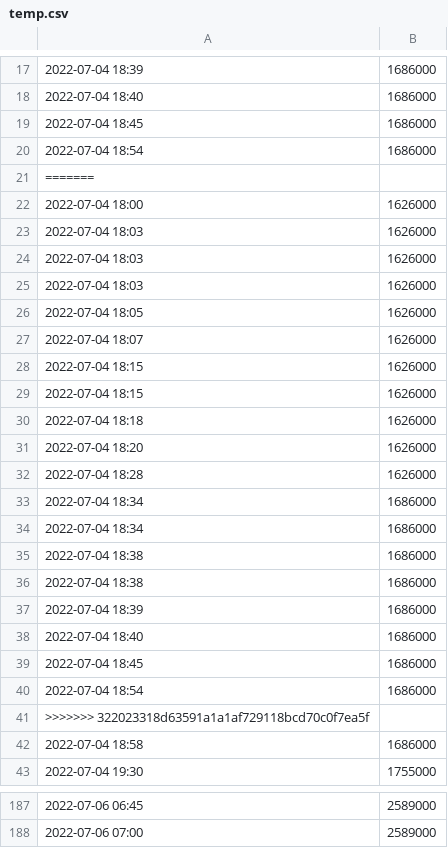
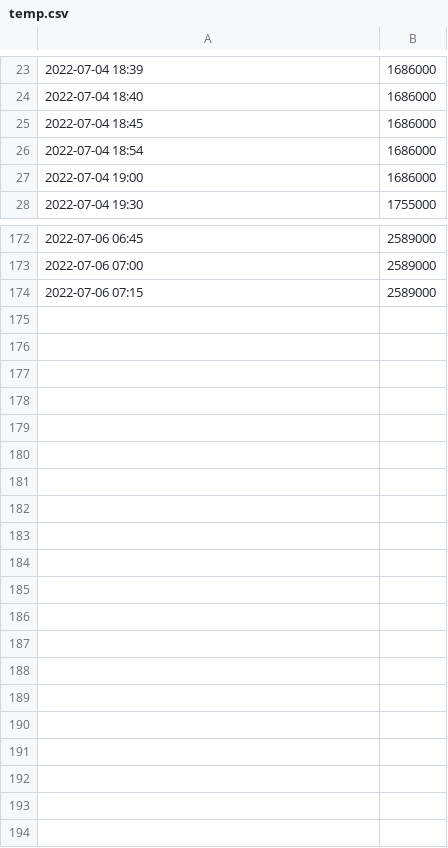
Before and after one commit to evesdropper/fund-vis-v2, a CSV file: saved/temp.csv, drawn as a sheet; only a part is shown, gaps mark what is left out; the diff covers the shown part only.

Commit message:
add entry at 2022-07-06 00:15:02

```diff
--- a/saved/temp.csv
+++ b/saved/temp.csv
@@ -20,24 +26,3 @@
 2022-07-04 18:54,1686000
-=======
-2022-07-04 18:00,1626000
-2022-07-04 18:03,1626000
-2022-07-04 18:03,1626000
-2022-07-04 18:03,1626000
-2022-07-04 18:05,1626000
-2022-07-04 18:07,1626000
-2022-07-04 18:15,1626000
-2022-07-04 18:15,1626000
-2022-07-04 18:18,1626000
-2022-07-04 18:20,1626000
-2022-07-04 18:28,1626000
-2022-07-04 18:34,1686000
-2022-07-04 18:34,1686000
-2022-07-04 18:38,1686000
-2022-07-04 18:38,1686000
-2022-07-04 18:39,1686000
-2022-07-04 18:40,1686000
-2022-07-04 18:45,1686000
-2022-07-04 18:54,1686000
->>>>>>> 322023318d63591a1a1af729118bcd70c0f7ea5f
-2022-07-04 18:58,1686000
+2022-07-04 19:00,1686000
 2022-07-04 19:30,1755000
@@ -188 +173,2 @@
 2022-07-06 07:00,2589000
+2022-07-06 07:15,2589000
```
Also changed, not shown: 7 added rows and 1 removed row elsewhere in this file.
